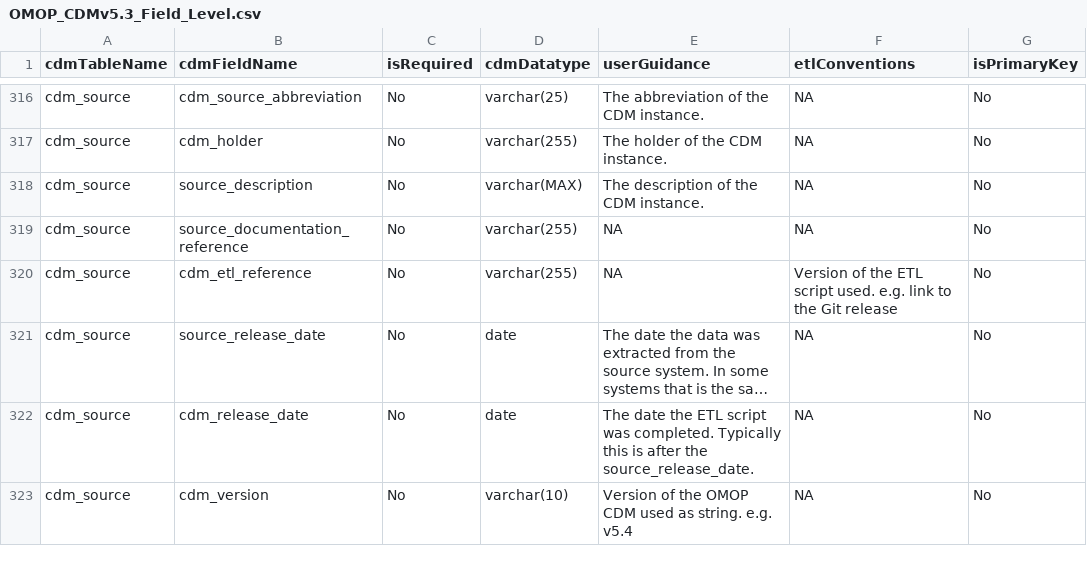
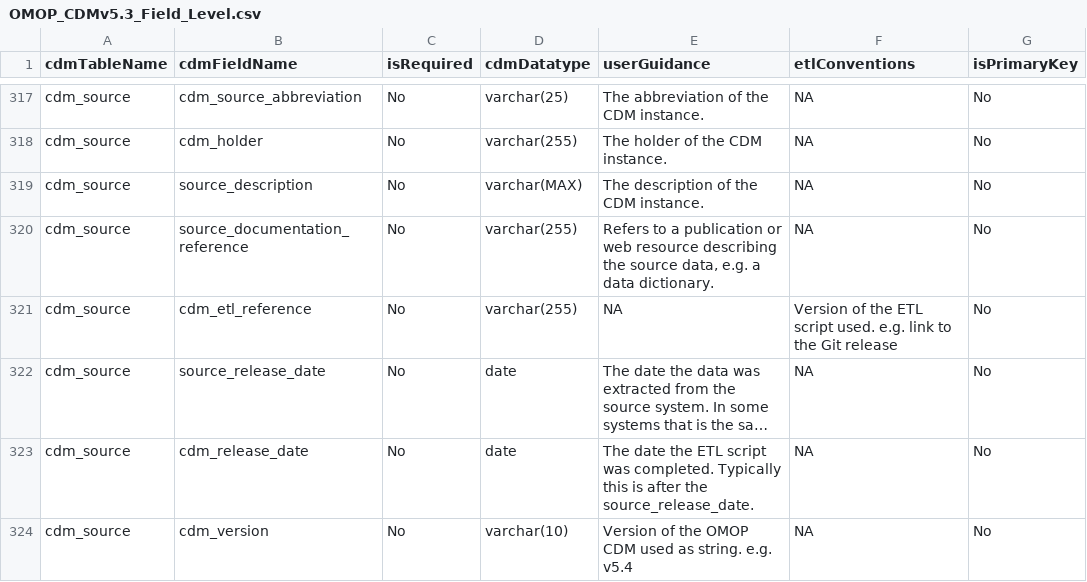
Before and after one commit to OHDSI/CommonDataModel, a CSV file: inst/csv/OMOP_CDMv5.3_Field_Level.csv, drawn as a sheet; only a part is shown, gaps mark what is left out; long unchanged cells end in …; addresses are those after the commit; the diff covers the shown part only; the diff names each change by its address in the sheet, - before the commit and + after, or states it on an @@ line.

```diff
--- a/inst/csv/OMOP_CDMv5.3_Field_Level.csv
+++ b/inst/csv/OMOP_CDMv5.3_Field_Level.csv
-E320 (userGuidance): NA
+E320 (userGuidance): Refers to a publication or web resource describing the source data, e.g. a data dictionary.
```
Also changed, not shown: 1 added row and 52 edited cells elsewhere in this file, 1 other file.
